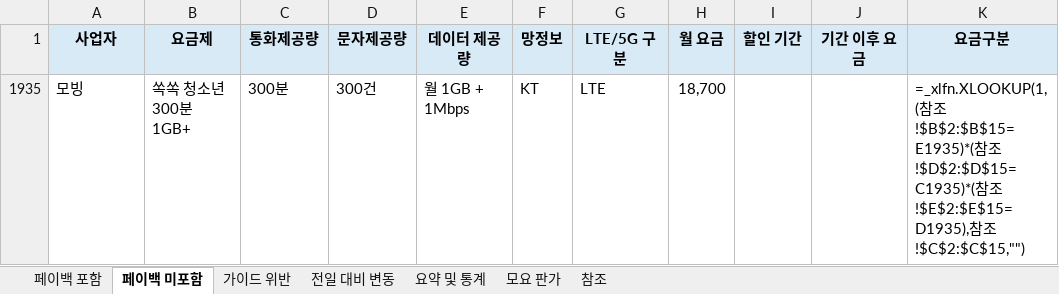
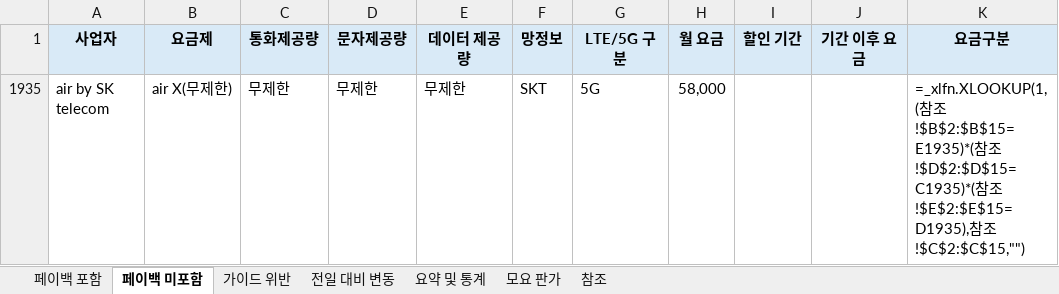
Before and after one commit to kjch444-sketchs/moyoplan-crawler, an Excel workbook: moyoplan_parsed_plans.xlsx, sheet 페이백 미포함, drawn as a sheet; values as stored, in another font and other column widths than the file's, no borders; formulas without a stored value are shown as written; removed rows and columns are numbered as before the commit, all else as after; the diff names each change by its address in the sheet, - before the commit and + after, or states it on an @@ line.

```diff
--- a/moyoplan_parsed_plans.xlsx (sheet 페이백 미포함)
+++ b/moyoplan_parsed_plans.xlsx (sheet 페이백 미포함)
-row 1935: 모빙 | 쏙쏙 청소년 300분 1GB+ | 300분 | 300건 | 월 1GB + 1Mbps | KT | LTE | 18,700 |  |  | =_xlfn.XLOOKUP(1,(참조!$B$2:$B$15=E1935)*(참조!$D$2:$D$15=C1935)*(참조!$E$2:$E$15=D1935),참조!$C$2:$C$15,"")
+row 1935: air by SK telecom | air X(무제한) | 무제한 | 무제한 | 무제한 | SKT | 5G | 58,000 |  |  | =_xlfn.XLOOKUP(1,(참조!$B$2:$B$15=E1935)*(참조!$D$2:$D$15=C1935)*(참조!$E$2:$E$15=D1935),참조!$C$2:$C$15,"")
```
Also changed, not shown: sheet 전일 대비 변동, sheet 페이백 포함, sheet 요약 및 통계, hidden cells.
